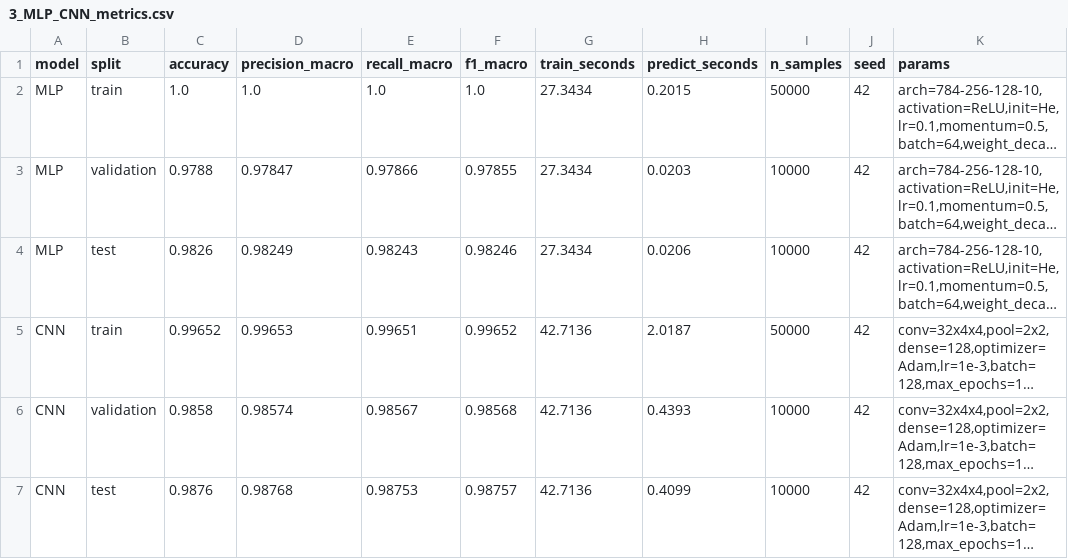
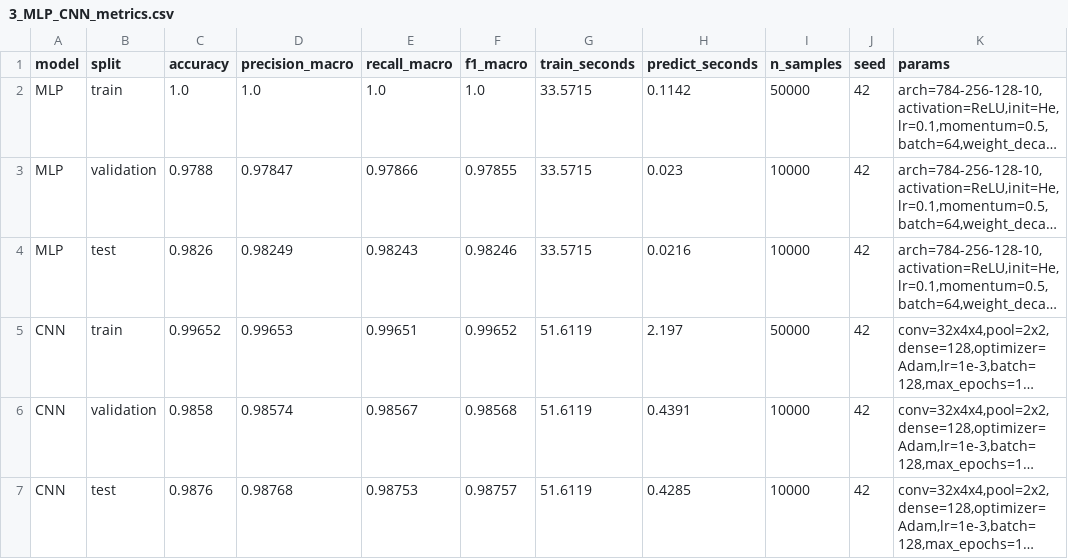
Before and after one commit to gautrangtoidayyy/Pattern-Recognition, a CSV file: results/3_MLP_CNN_metrics.csv, drawn as a sheet; long unchanged cells end in …; the diff names each change by its address in the sheet, - before the commit and + after, or states it on an @@ line.

```diff
--- a/results/3_MLP_CNN_metrics.csv
+++ b/results/3_MLP_CNN_metrics.csv
-G2:G4 (train_seconds): 27.3434
+G2:G4 (train_seconds): 33.5715
-H2 (predict_seconds): 0.2015
+H2 (predict_seconds): 0.1142
-H3 (predict_seconds): 0.0203
+H3 (predict_seconds): 0.023
-H4 (predict_seconds): 0.0206
+H4 (predict_seconds): 0.0216
-G5:G7 (train_seconds): 42.7136
+G5:G7 (train_seconds): 51.6119
-H5 (predict_seconds): 2.0187
+H5 (predict_seconds): 2.197
-H6 (predict_seconds): 0.4393
+H6 (predict_seconds): 0.4391
-H7 (predict_seconds): 0.4099
+H7 (predict_seconds): 0.4285
```
Also changed, not shown: results/2_Logistic_metrics.csv, results/overall_comparison_metrics.csv, 32 other files.
